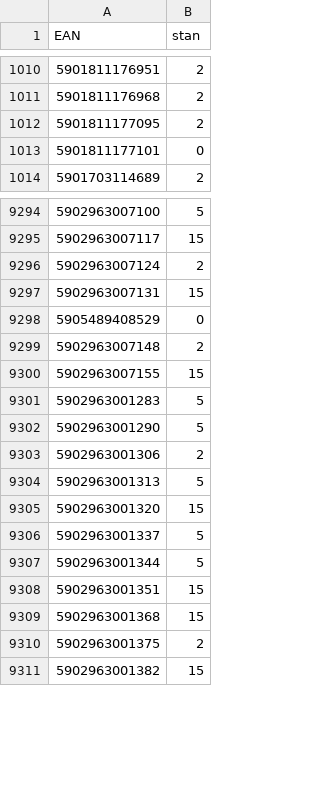
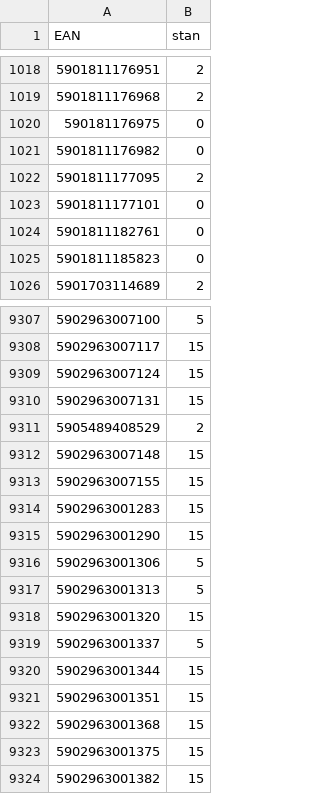
Before and after one commit to mbtylla/varle-xml, a CSV file: stock.csv, drawn as a sheet; only a part is shown, gaps mark what is left out; the diff covers the shown part only.

```diff
--- a/stock.csv
+++ b/stock.csv
@@ -1011,4 +1019,8 @@ EAN,stan
 5901811176968,2
+590181176975,0
+5901811176982,0
 5901811177095,2
 5901811177101,0
+5901811182761,0
+5901811185823,0
 5901703114689,2
@@ -9295,10 +9308,10 @@ EAN,stan
 5902963007117,15
-5902963007124,2
+5902963007124,15
 5902963007131,15
-5905489408529,0
-5902963007148,2
+5905489408529,2
+5902963007148,15
 5902963007155,15
-5902963001283,5
-5902963001290,5
-5902963001306,2
+5902963001283,15
+5902963001290,15
+5902963001306,5
 5902963001313,5
@@ -9306,6 +9319,6 @@ EAN,stan
 5902963001337,5
-5902963001344,5
+5902963001344,15
 5902963001351,15
 5902963001368,15
-5902963001375,2
+5902963001375,15
 5902963001382,15
```
Also changed, not shown: 9 added rows and 132 edited cells elsewhere in this file, 2 other files.
